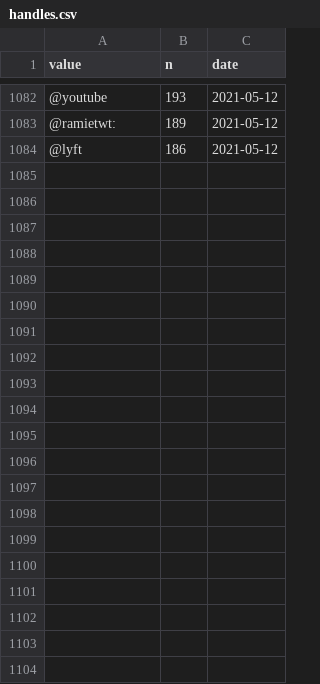
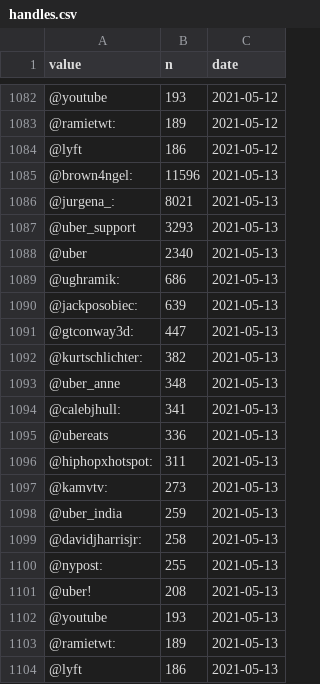
Before and after one commit to simmieyungie/TwittterScrapR, a CSV file: Analysis/handles.csv, drawn as a sheet; only a part is shown, gaps mark what is left out.

```diff
--- a/Analysis/handles.csv
+++ b/Analysis/handles.csv
@@ -1084 +1084,21 @@
 "@lyft",186,2021-05-12
+"@brown4ngel:",11596,2021-05-13
+"@jurgena_:",8021,2021-05-13
+"@uber_support",3293,2021-05-13
+"@uber",2340,2021-05-13
+"@ughramik:",686,2021-05-13
+"@jackposobiec:",639,2021-05-13
+"@gtconway3d:",447,2021-05-13
+"@kurtschlichter:",382,2021-05-13
+"@uber_anne",348,2021-05-13
+"@calebjhull:",341,2021-05-13
+"@ubereats",336,2021-05-13
+"@hiphopxhotspot:",311,2021-05-13
+"@kamvtv:",273,2021-05-13
+"@uber_india",259,2021-05-13
+"@davidjharrisjr:",258,2021-05-13
+"@nypost:",255,2021-05-13
+"@uber!",208,2021-05-13
+"@youtube",193,2021-05-13
+"@ramietwt:",189,2021-05-13
+"@lyft",186,2021-05-13
```
Also changed, not shown: Analysis/Reactions.csv, Analysis/Topwords.csv, 2 other files.
